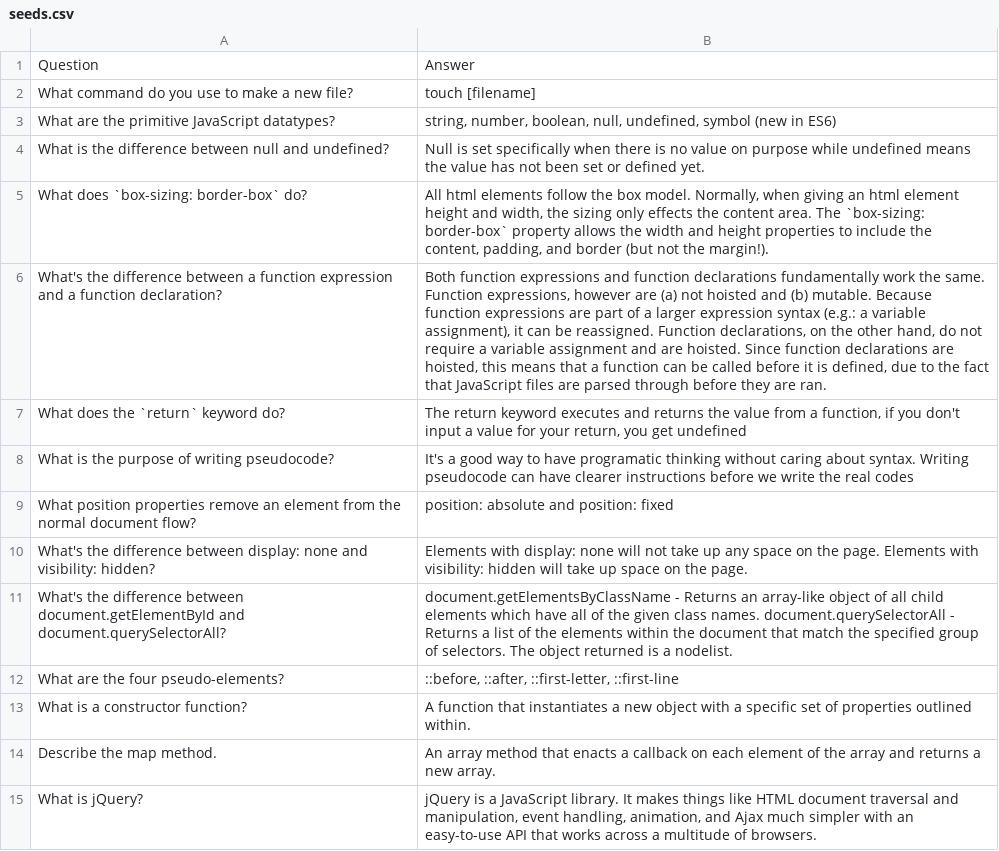
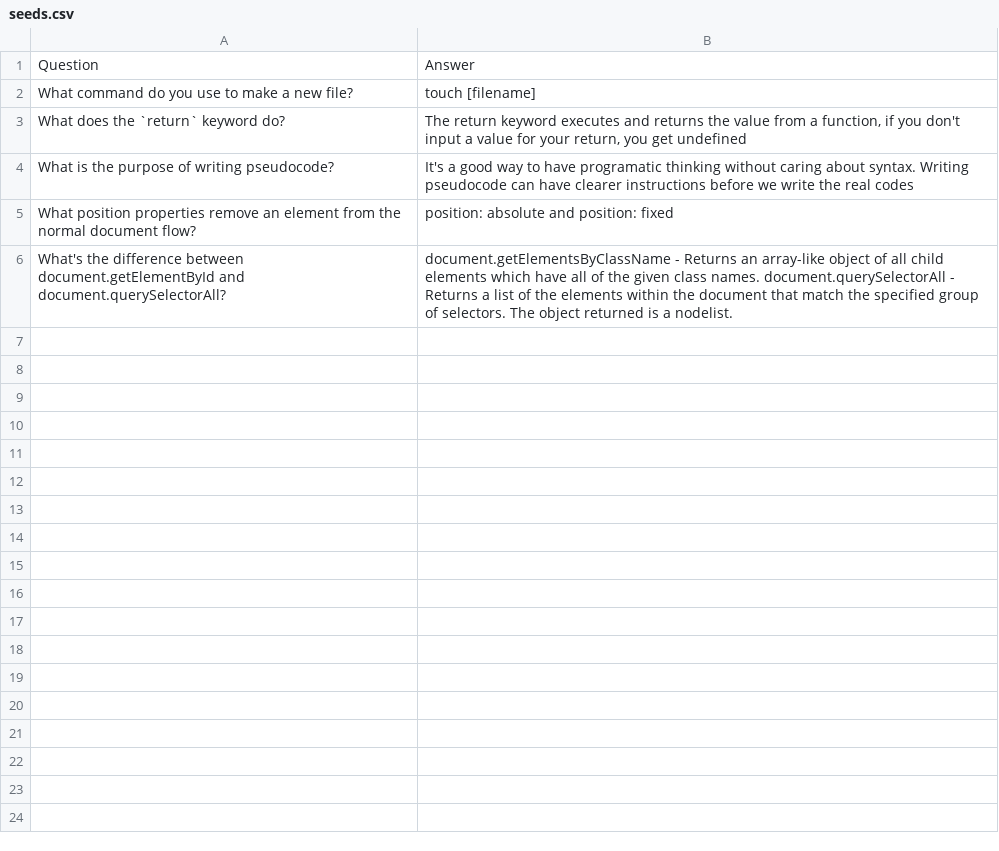
Before and after one commit to radubpopescu/flashy, a CSV file: db/seeds.csv, drawn as a sheet; the diff names each change by its address in the sheet, - before the commit and + after, or states it on an @@ line.

Commit message:
new seeds

```diff
--- a/db/seeds.csv
+++ b/db/seeds.csv
-row 3: What are the primitive JavaScript datatypes? | string, number, boolean, null, undefined, symbol (new in ES6)
-row 4: What is the difference between null and undefined? | Null is set specifically when there is no value on purpose while undefined means the value has not been set or defined yet.
-row 5: What does `box-sizing: border-box` do? | All html elements follow the box model. Normally, when giving an html element height and width, the sizing only effects the content area. The `box-sizing: border-box` property allows the width and height properties to include the content, padding, and border (but not the margin!).
-row 6: What's the difference between a function expression and a function declaration? | Both function expressions and function declarations fundamentally work the same. Function expressions, however are (a) not hoisted and (b) mutable. Because function expressions are part of a larger expression syntax (e.g.: a variable assignment), it can be reassigned. Function declarations, on the other hand, do not require a variable assignment and are hoisted. Since function declarations are hoisted, this means that a function can be called before it is defined, due to the fact that JavaScript files are parsed through before they are ran.
-row 10: What's the difference between display: none and visibility: hidden? | Elements with display: none will not take up any space on the page. Elements with visibility: hidden will take up space on the page.
-row 12: What are the four pseudo-elements? | ::before, ::after, ::first-letter, ::first-line
-row 13: What is a constructor function? | A function that instantiates a new object with a specific set of properties outlined within.
-row 14: Describe the map method. | An array method that enacts a callback on each element of the array and returns a new array.
-row 15: What is jQuery? | jQuery is a JavaScript library. It makes things like HTML document traversal and manipulation, event handling, animation, and Ajax much simpler with an easy-to-use API that works across a multitude of browsers.
```
